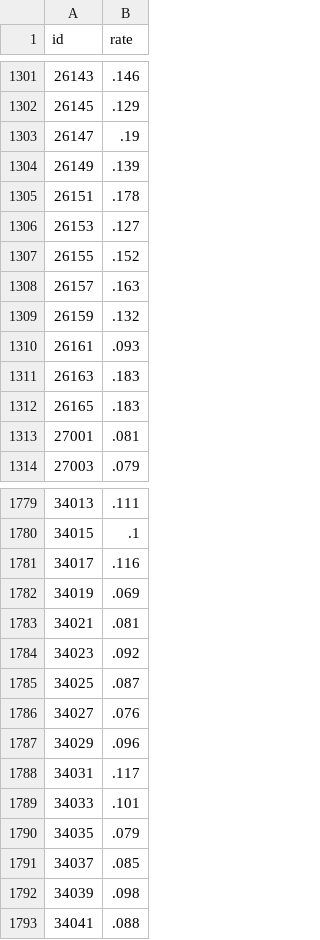
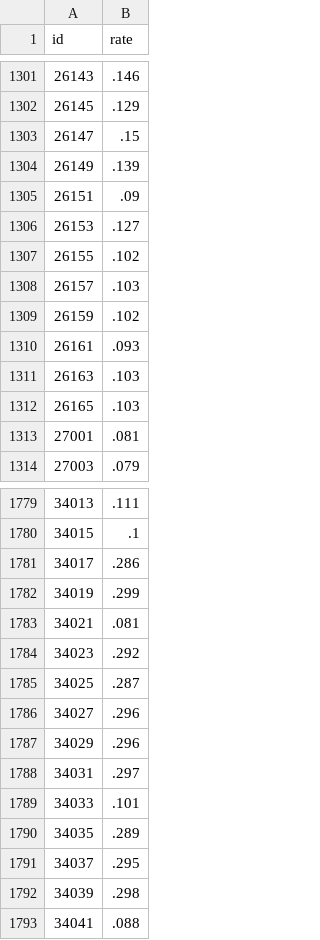
Before and after one commit to blehman/flight_dashboard, a TSV file: data/unemployment.tsv, drawn as a sheet; only a part is shown, gaps mark what is left out; the diff covers the shown part only.

Commit message:
added metro data

```diff
--- a/data/unemployment.tsv
+++ b/data/unemployment.tsv
@@ -1302,12 +1302,12 @@ id	rate
 26145	.129
-26147	.19
+26147	.15
 26149	.139
-26151	.178
+26151	.09
 26153	.127
-26155	.152
-26157	.163
-26159	.132
+26155	.102
+26157	.103
+26159	.102
 26161	.093
-26163	.183
-26165	.183
+26163	.103
+26165	.103
 27001	.081
@@ -1780,14 +1780,14 @@ id	rate
 34015	.1
-34017	.116
-34019	.069
+34017	.286
+34019	.299
 34021	.081
-34023	.092
-34025	.087
-34027	.076
-34029	.096
-34031	.117
+34023	.292
+34025	.287
+34027	.296
+34029	.296
+34031	.297
 34033	.101
-34035	.079
-34037	.085
-34039	.098
+34035	.289
+34037	.295
+34039	.298
 34041	.088
```
Also changed, not shown: 31 edited cells elsewhere in this file, 1 other file.
